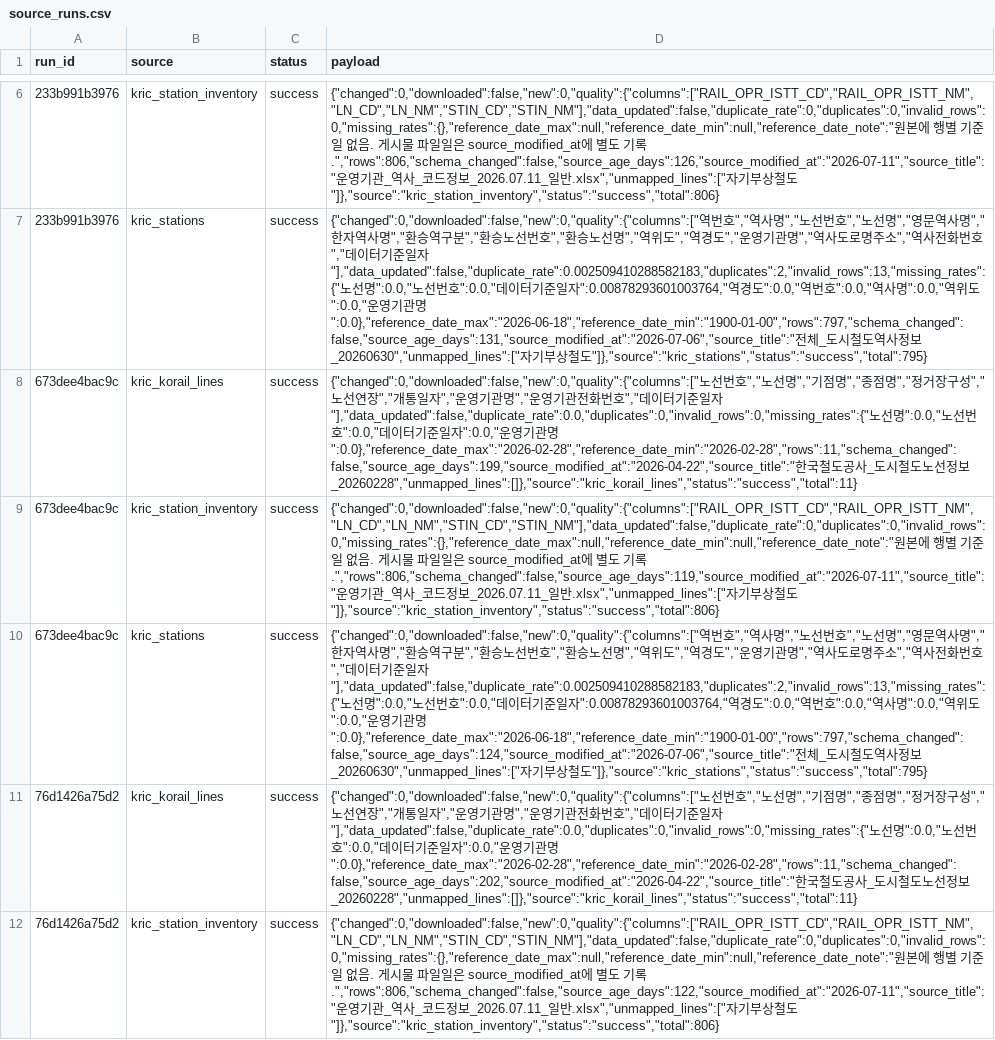
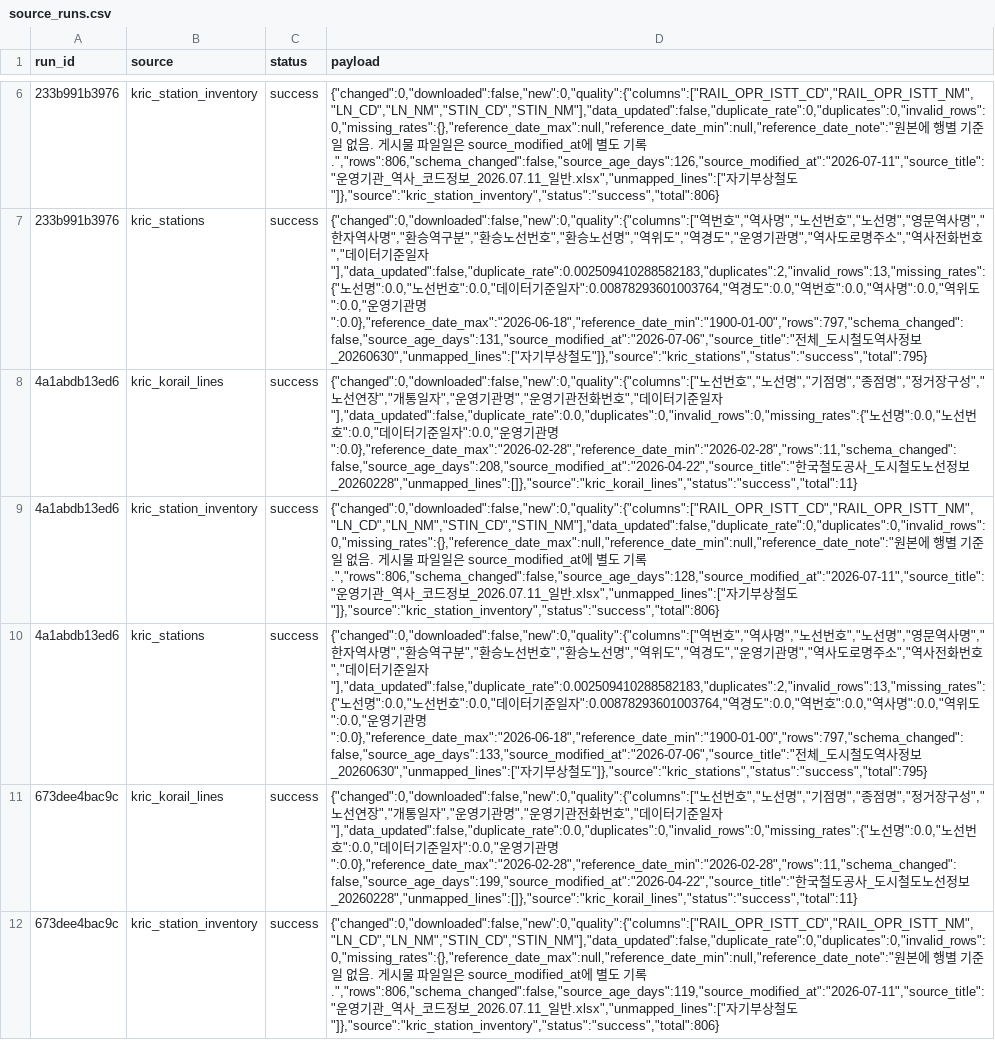
Before and after one commit to meaningGitt/Subway_crawler, a CSV file: runtime/exports/source_runs.csv, drawn as a sheet; only a part is shown, gaps mark what is left out; the shorter side is filled out with more unchanged rows; the diff names each change by its address in the sheet, - before the commit and + after, or states it on an @@ line.

```diff
--- a/runtime/exports/source_runs.csv
+++ b/runtime/exports/source_runs.csv
+row 8: 4a1abdb13ed6 | kric_korail_lines | success | {"changed":0,"downloaded":false,"new":0,"quality":{"columns":["노선번호","노선명","기점명","종점명","정거장구성","노선연장","개통일자","운영기관명","운영기관전화번호","데이터기준일자"],"data_updated":false,"duplicate_rate":0.0,"duplicates":0,"invalid_rows":0,"missing_rates":{"노선명":0.0,"노선번호":0.0,"데이터기준일자":0.0,"운영기관명":0.0},"reference_date_max":"2026-02-28","reference_date_min":"2026-02-28","rows":11,"schema_changed":false,"source_age_days":208,"source_modified_at":"2026-04-22","source_title":"한국철도공사_도시철도노선정보_20260228","unmapped_lines":[]},"source":"kric_korail_lines","status":"success","total":11}
+row 9: 4a1abdb13ed6 | kric_station_inventory | success | {"changed":0,"downloaded":false,"new":0,"quality":{"columns":["RAIL_OPR_ISTT_CD","RAIL_OPR_ISTT_NM","LN_CD","LN_NM","STIN_CD","STIN_NM"],"data_updated":false,"duplicate_rate":0,"duplicates":0,"invalid_rows":0,"missing_rates":{},"reference_date_max":null,"reference_date_min":null,"reference_date_note":"원본에 행별 기준일 없음. 게시물 파일일은 source_modified_at에 별도 기록.","rows":806,"schema_changed":false,"source_age_days":128,"source_modified_at":"2026-07-11","source_title":"운영기관_역사_코드정보_2026.07.11_일반.xlsx","unmapped_lines":["자기부상철도"]},"source":"kric_station_inventory","status":"success","total":806}
+row 10: 4a1abdb13ed6 | kric_stations | success | {"changed":0,"downloaded":false,"new":0,"quality":{"columns":["역번호","역사명","노선번호","노선명","영문역사명","한자역사명","환승역구분","환승노선번호","환승노선명","역위도","역경도","운영기관명","역사도로명주소","역사전화번호","데이터기준일자"],"data_updated":false,"duplicate_rate":0.002509410288582183,"duplicates":2,"invalid_rows":13,"missing_rates":{"노선명":0.0,"노선번호":0.0,"데이터기준일자":0.00878293601003764,"역경도":0.0,"역번호":0.0,"역사명":0.0,"역위도":0.0,"운영기관명":0.0},"reference_date_max":"2026-06-18","reference_date_min":"1900-01-00","rows":797,"schema_changed":false,"source_age_days":133,"source_modified_at":"2026-07-06","source_title":"전체_도시철도역사정보_20260630","unmapped_lines":["자기부상철도"]},"source":"kric_stations","status":"success","total":795}
```
Also changed, not shown: runtime/exports/kric_korail_lines.csv, runtime/exports/kric_station_inventory.csv, 20 other files.
